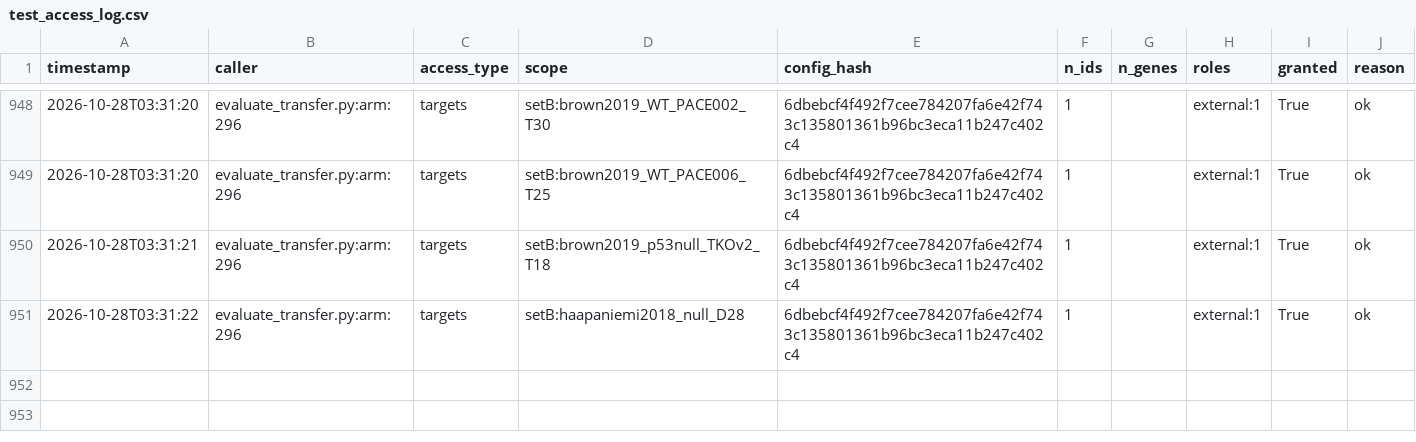
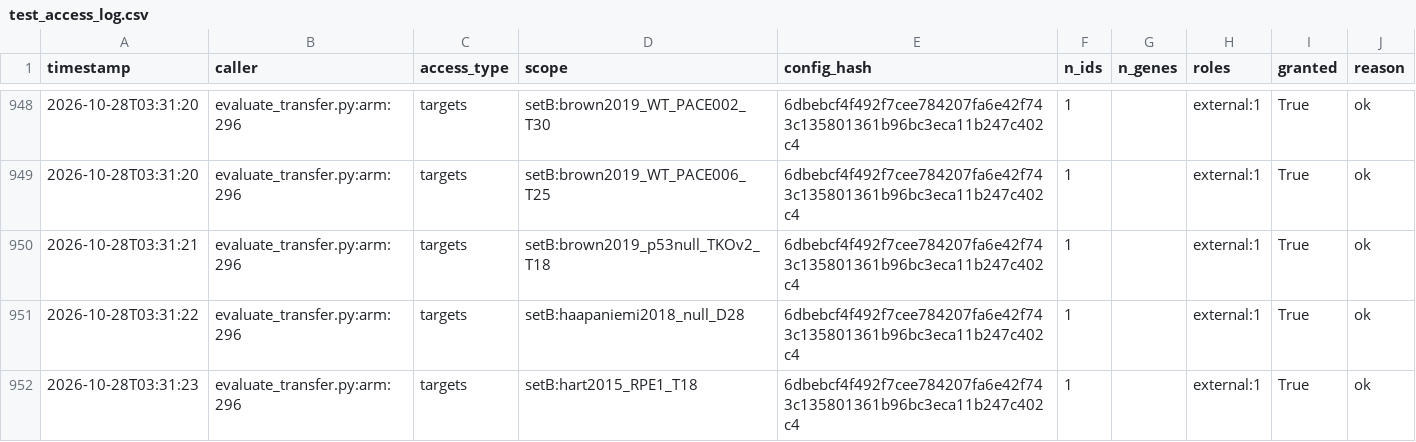
Before and after one commit to QuantitativeBiology/ai-hackathon-cancer_essentiality, a CSV file: results/test_access_log.csv, drawn as a sheet; only a part is shown, gaps mark what is left out.

Commit message:
G6 access log (before m5_avg setB:olivieri2020_TKOv3_S02)

```diff
--- a/results/test_access_log.csv
+++ b/results/test_access_log.csv
@@ -951 +951,2 @@ timestamp,caller,access_type,scope,config_hash,n_ids,n_genes,roles,granted,reaso
 2026-10-28T03:31:22,evaluate_transfer.py:arm:296,targets,setB:haapaniemi2018_null_D28,6dbebcf4f492f7cee784207fa6e42f743c135801361b96bc3eca11b247c402c4,1,,external:1,True,ok
+2026-10-28T03:31:23,evaluate_transfer.py:arm:296,targets,setB:hart2015_RPE1_T18,6dbebcf4f492f7cee784207fa6e42f743c135801361b96bc3eca11b247c402c4,1,,external:1,True,ok
```
